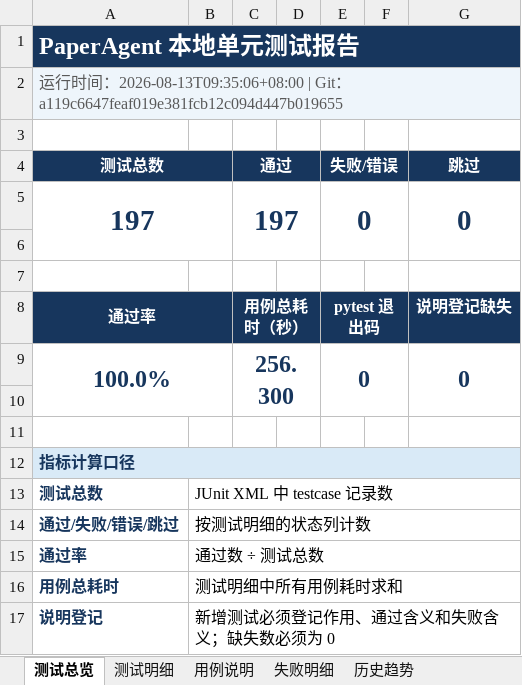
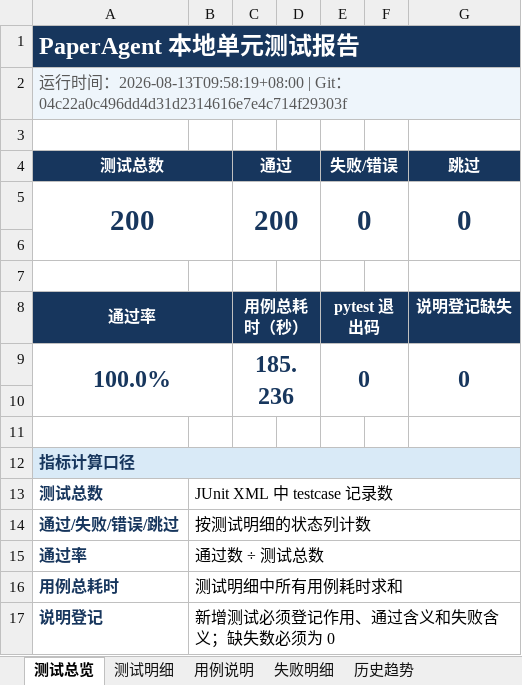
Before and after one commit to Fionaxxxi/paper-agent, an Excel workbook: reports/latest_test_report.xlsx, sheet 测试总览, drawn as a sheet; values as stored, in another font and other column widths than the file's, no borders; the diff names each change by its address in the sheet, - before the commit and + after, or states it on an @@ line.

```diff
--- a/reports/latest_test_report.xlsx (sheet 测试总览)
+++ b/reports/latest_test_report.xlsx (sheet 测试总览)
-A2 (测试总数): …间：2026-08-13T09:35:06+08:00 | Git：a119c6647feaf019e381fcb12c094d447b019655
+A2 (测试总数): …间：2026-08-13T09:58:19+08:00 | Git：04c22a0c496dd4d31d2314616e7e4c714f29303f
-A5 (测试总数): 197
+A5 (测试总数): 200
-C5 (通过): 197
+C5 (通过): 200
-C9 (通过): 256.300
+C9 (通过): 185.236
```
Also changed, not shown: sheet 用例说明, sheet 测试明细, sheet 历史趋势, formulas that keep their value, 10 other files.
